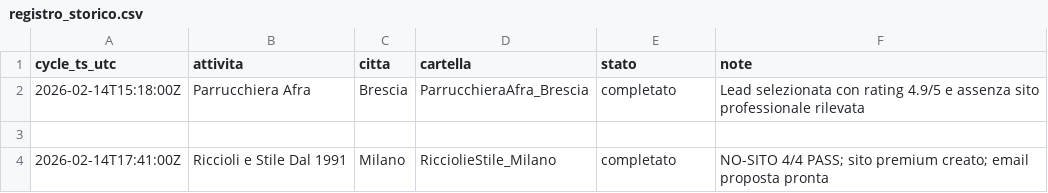
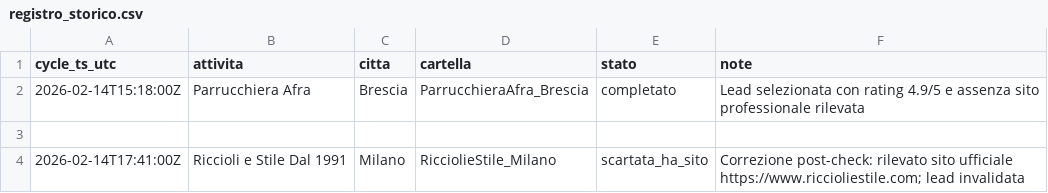
Before and after one commit to enrikwebdev/webdev_project, a CSV file: Lombardia/_ops/registro_storico.csv, drawn as a sheet.

Commit message:
Correct false-positive lead with existing site and tighten no-site checks

```diff
--- a/Lombardia/_ops/registro_storico.csv
+++ b/Lombardia/_ops/registro_storico.csv
@@ -3,2 +3,2 @@ cycle_ts_utc,attivita,citta,cartella,stato,note
 
-2026-02-14T17:41:00Z,Riccioli e Stile Dal 1991,Milano,RicciolieStile_Milano,completato,NO-SITO 4/4 PASS; sito premium creato; email proposta pronta
+2026-02-14T17:41:00Z,Riccioli e Stile Dal 1991,Milano,RicciolieStile_Milano,scartata_ha_sito,Correzione post-check: rilevato sito ufficiale https://www.riccioliestile.com; lead invalidata
```
Also changed, not shown: 2 other files.
